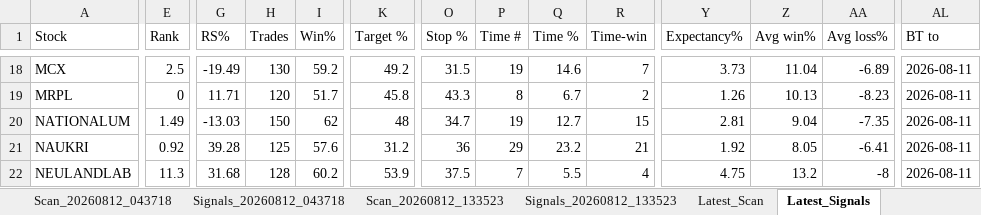
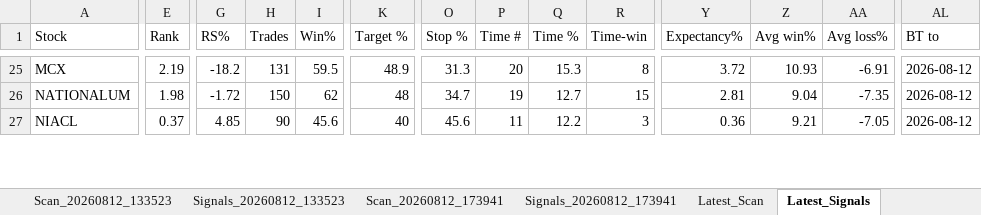
Before and after one commit to PavanSaiNekkala/Swing_Scanner_Latest, an Excel workbook: downloads/history/swing_scanner_nifty500_history.xlsx, sheet Latest_Signals, drawn as a sheet; only a part is shown, gaps mark what is left out; values as stored, in another font and other column widths than the file's, no borders; removed rows and columns are numbered as before the commit, all else as after; rows hold the shown columns only; the diff covers the shown part only; the diff names each change by its address in the sheet, - before the commit and + after, or states it on an @@ line.

```diff
--- a/downloads/history/swing_scanner_nifty500_history.xlsx (sheet Latest_Signals)
+++ b/downloads/history/swing_scanner_nifty500_history.xlsx (sheet Latest_Signals)
-E25 (Rank): 2.5
+E25 (Rank): 2.19
-G25 (RS%): -19.49
+G25 (RS%): -18.2
-H25 (Trades): 130
+H25 (Trades): 131
-I25 (Win%): 59.2
+I25 (Win%): 59.5
-K25 (Target %): 49.2
+K25 (Target %): 48.9
-O25 (Stop %): 31.5
+O25 (Stop %): 31.3
-P25 (Time #): 19
+P25 (Time #): 20
-Q25 (Time %): 14.6
+Q25 (Time %): 15.3
-R25 (Time-win): 7
+R25 (Time-win): 8
-Y25 (Expectancy%): 3.73
+Y25 (Expectancy%): 3.72
-Z25 (Avg win%): 11.04
+Z25 (Avg win%): 10.93
-AA25 (Avg loss%): -6.89
+AA25 (Avg loss%): -6.91
-AL25 (BT to): 2026-08-11
+AL25 (BT to): 2026-08-12
-row 19: MRPL | 0 | 11.71 | 120 | 51.7 | 45.8 | 43.3 | 8 | 6.7 | 2 | 1.26 | 10.13 | -8.23 | 2026-08-11
-E26 (Rank): 1.49
+E26 (Rank): 1.98
-G26 (RS%): -13.03
+G26 (RS%): -1.72
-AL26 (BT to): 2026-08-11
+AL26 (BT to): 2026-08-12
-row 21: NAUKRI | 0.92 | 39.28 | 125 | 57.6 | 31.2 | 36 | 29 | 23.2 | 21 | 1.92 | 8.05 | -6.41 | 2026-08-11
-row 22: NEULANDLAB | 11.3 | 31.68 | 128 | 60.2 | 53.9 | 37.5 | 7 | 5.5 | 4 | 4.75 | 13.2 | -8 | 2026-08-11
+row 27: NIACL | 0.37 | 4.85 | 90 | 45.6 | 40 | 45.6 | 11 | 12.2 | 3 | 0.36 | 9.21 | -7.05 | 2026-08-12
```
Also changed, not shown: 21 added rows, 12 removed rows and 127 edited cells elsewhere in this sheet, sheet Latest_Scan, other sheet tabs.
